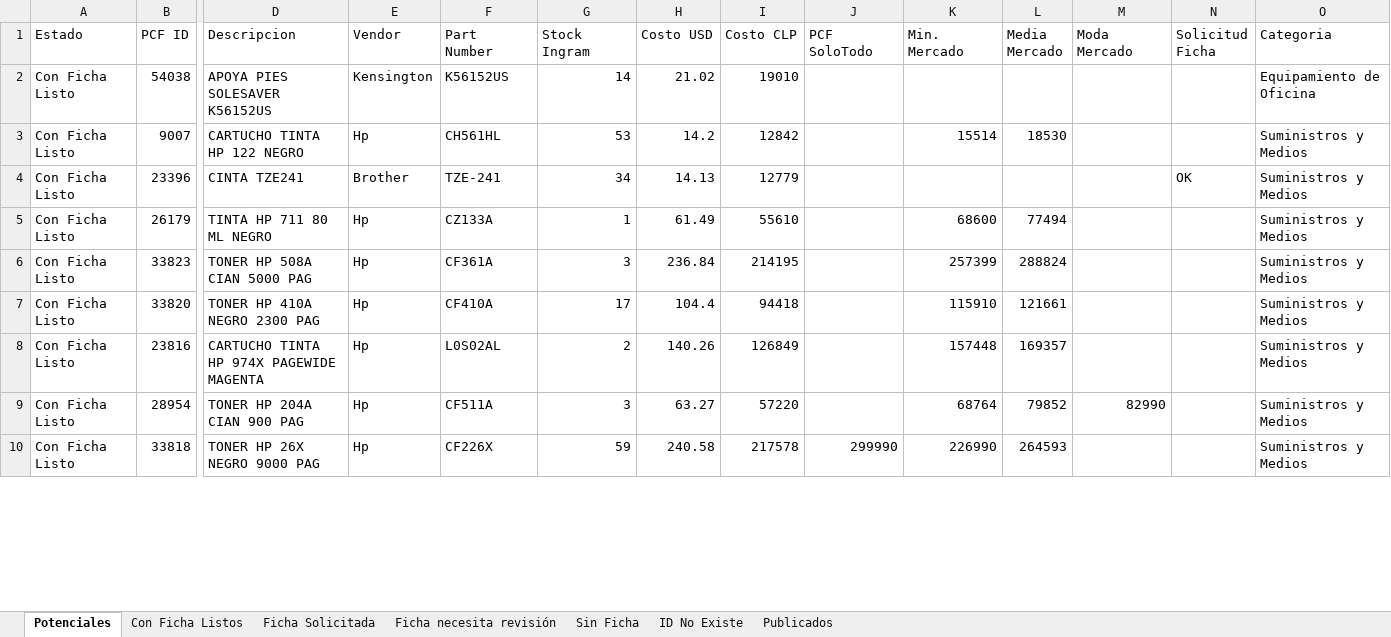
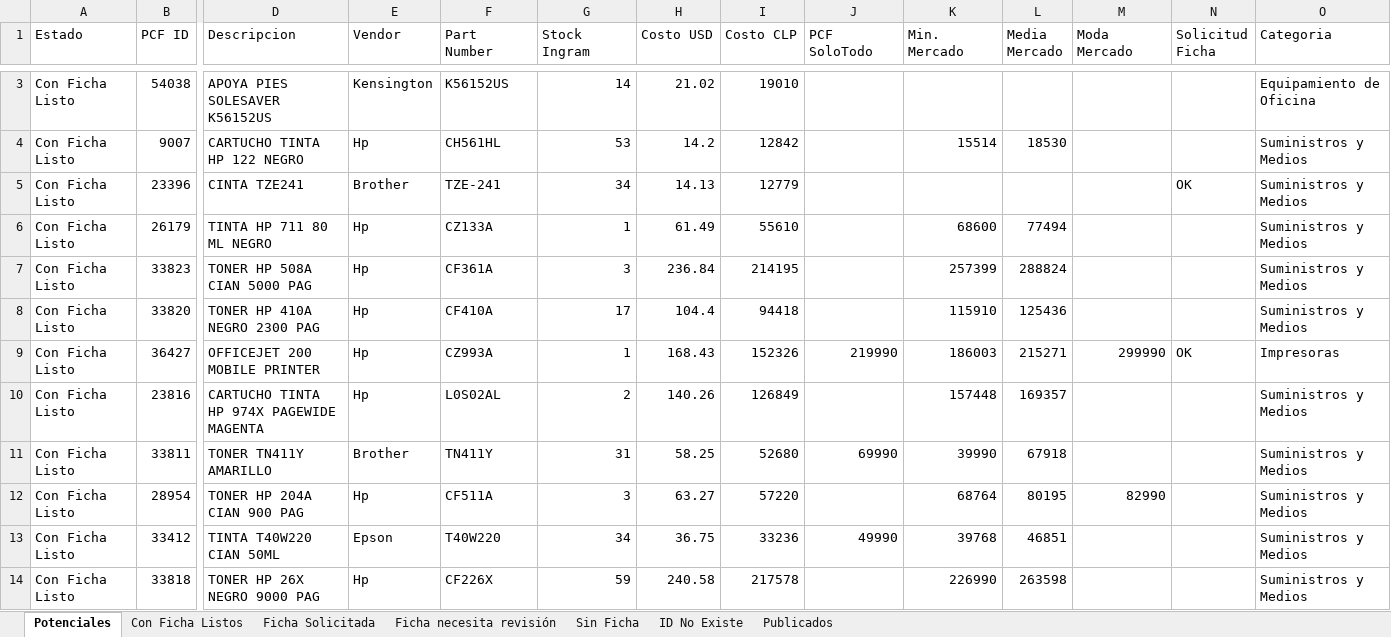
Before and after one commit to aincatoni/pcfactory-monitor-mayoristas, an Excel workbook: mayorista-report.xlsx, sheet Potenciales, drawn as a sheet; only a part is shown, gaps mark what is left out; values as stored, in another font and other column widths than the file's, no borders; addresses are those after the commit; rows hold the shown columns only; the diff covers the shown part only; the diff names each change by its address in the sheet, - before the commit and + after, or states it on an @@ line.

```diff
--- a/mayorista-report.xlsx (sheet Potenciales)
+++ b/mayorista-report.xlsx (sheet Potenciales)
-L8 (Media Mercado): 121661
+L8 (Media Mercado): 125436
+row 9: Con Ficha Listo | 36427 | OFFICEJET 200 MOBILE PRINTER | Hp | CZ993A | 1 | 168.43 | 152326 | 219990 | 186003 | 215271 | 299990 | OK | Impresoras
+row 11: Con Ficha Listo | 33811 | TONER TN411Y AMARILLO | Brother | TN411Y | 31 | 58.25 | 52680 | 69990 | 39990 | 67918 |  |  | Suministros y Medios
-L12 (Media Mercado): 79852
+L12 (Media Mercado): 80195
+row 13: Con Ficha Listo | 33412 | TINTA T40W220 CIAN 50ML | Epson | T40W220 | 34 | 36.75 | 33236 | 49990 | 39768 | 46851 |  |  | Suministros y Medios
-J14 (PCF SoloTodo): 299990
+J14 (PCF SoloTodo): (empty)
-L14 (Media Mercado): 264593
+L14 (Media Mercado): 263598
```
Also changed, not shown: 23 added rows, 17 removed rows, 16 moved rows and 265 edited cells elsewhere in this sheet, sheet Publicados, sheet Con Ficha Listos, sheet ID No Existe, sheet Ficha Solicitada, sheet Sin Ficha, 2 other files.
